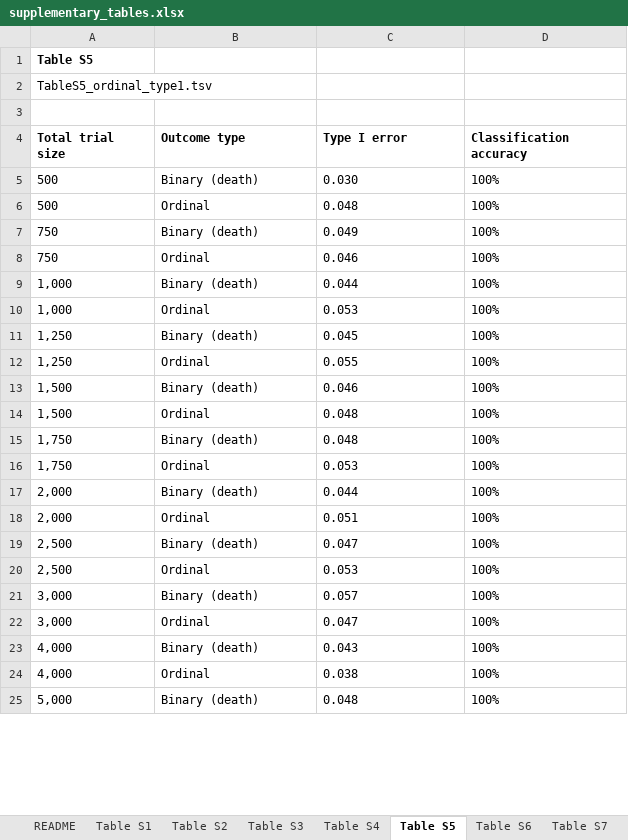
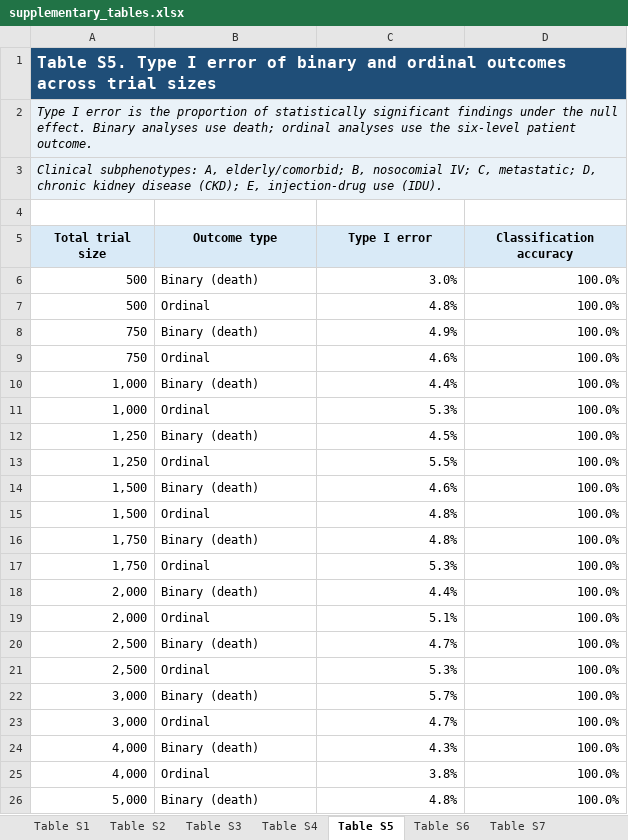
Before and after one commit to gushamilton/sab_het, an Excel workbook: results/paper/final/tables/supplementary_tables.xlsx, sheet Table S5, drawn as a sheet; only a part is shown; values as stored, in another font and other column widths than the file's, no borders; addresses are those after the commit; the diff covers the shown part only; the diff names each change by its address in the sheet, - before the commit and + after, or states it on an @@ line.

Commit message:
Match supplementary table formatting

```diff
--- a/results/paper/final/tables/supplementary_tables.xlsx (sheet Table S5)
+++ b/results/paper/final/tables/supplementary_tables.xlsx (sheet Table S5)
-sheet tab: README
-A1 (Total trial size): Table S5
+A1 (Total trial size): Table S5. Type I error of binary and ordinal outcomes across trial sizes
@@ A1 fill: none → #1F4E78, text colour: black → #FFFFFF, text size: larger @@
+A1:D1 merged
-A2 (Total trial size): TableS5_ordinal_type1.tsv
+A2 (Total trial size): Type I error is the proportion of statistically significant findings under the null effect. Binary analyses use death; ordinal analyses use the six-level patient outcome.
@@ A2 fill: none → #EAF2F8, italic: off → on @@
+A2:D2 merged
+row 3: Clinical subphenotypes: A, elderly/comorbid; B, nosocomial IV; C, metastatic; D, chronic kidney disease (CKD); E, injection-drug use (IDU).
@@ A5:D5 fill: none → #D9EAF7, alignment: left → center @@
-A6:A26 alignment: left
+A6:A26 alignment: right
-C6 (Type I error): 0.030
+C6 (Type I error): 3.0%
-D6:D26 (Classification accuracy): 100%
+D6:D26 (Classification accuracy): 100.0%
-C7 (Type I error): 0.048
+C7 (Type I error): 4.8%
-C8 (Type I error): 0.049
+C8 (Type I error): 4.9%
-C9 (Type I error): 0.046
+C9 (Type I error): 4.6%
-C10 (Type I error): 0.044
+C10 (Type I error): 4.4%
-C11 (Type I error): 0.053
+C11 (Type I error): 5.3%
-C12 (Type I error): 0.045
+C12 (Type I error): 4.5%
-C13 (Type I error): 0.055
+C13 (Type I error): 5.5%
-C14 (Type I error): 0.046
+C14 (Type I error): 4.6%
-C15:C16 (Type I error): 0.048
+C15:C16 (Type I error): 4.8%
-C17 (Type I error): 0.053
+C17 (Type I error): 5.3%
-C18 (Type I error): 0.044
+C18 (Type I error): 4.4%
-C19 (Type I error): 0.051
+C19 (Type I error): 5.1%
-C20 (Type I error): 0.047
+C20 (Type I error): 4.7%
-C21 (Type I error): 0.053
+C21 (Type I error): 5.3%
-C22 (Type I error): 0.057
+C22 (Type I error): 5.7%
-C23 (Type I error): 0.047
+C23 (Type I error): 4.7%
-C24 (Type I error): 0.043
+C24 (Type I error): 4.3%
-C25 (Type I error): 0.038
+C25 (Type I error): 3.8%
-C26 (Type I error): 0.048
+C26 (Type I error): 4.8%
```
Also changed, not shown: 2 added rows, 18 edited cells and cell formats elsewhere in this sheet, sheet Table S1, sheet Table S8, sheet Table S3, sheet Table S9, sheet Table S4, sheet Table S6, 3 more sheets.
